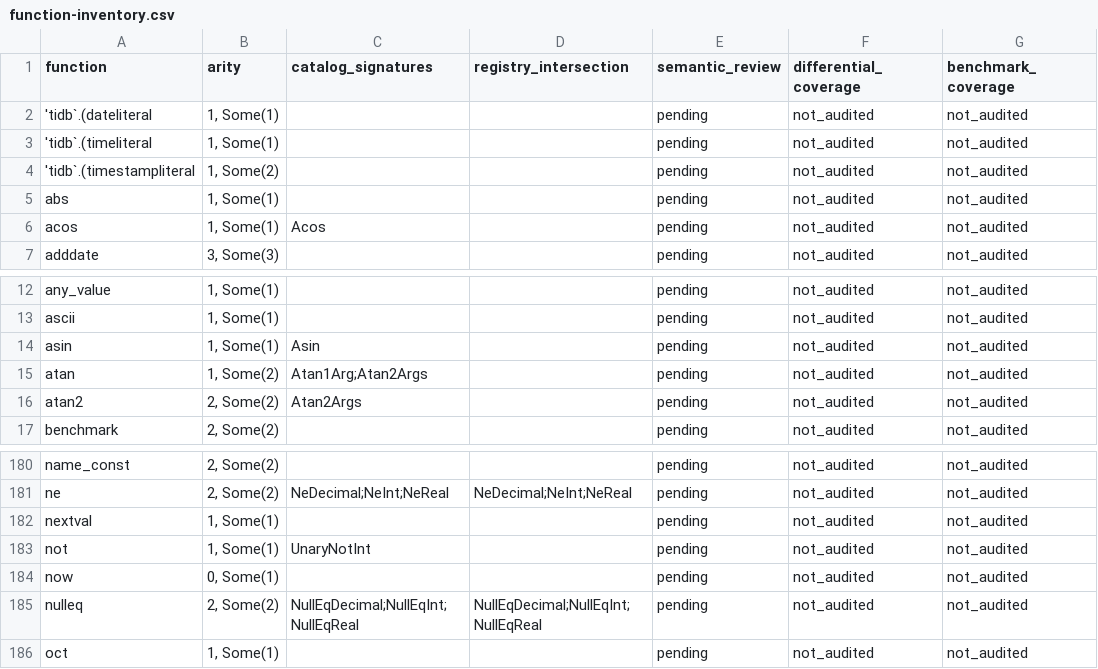
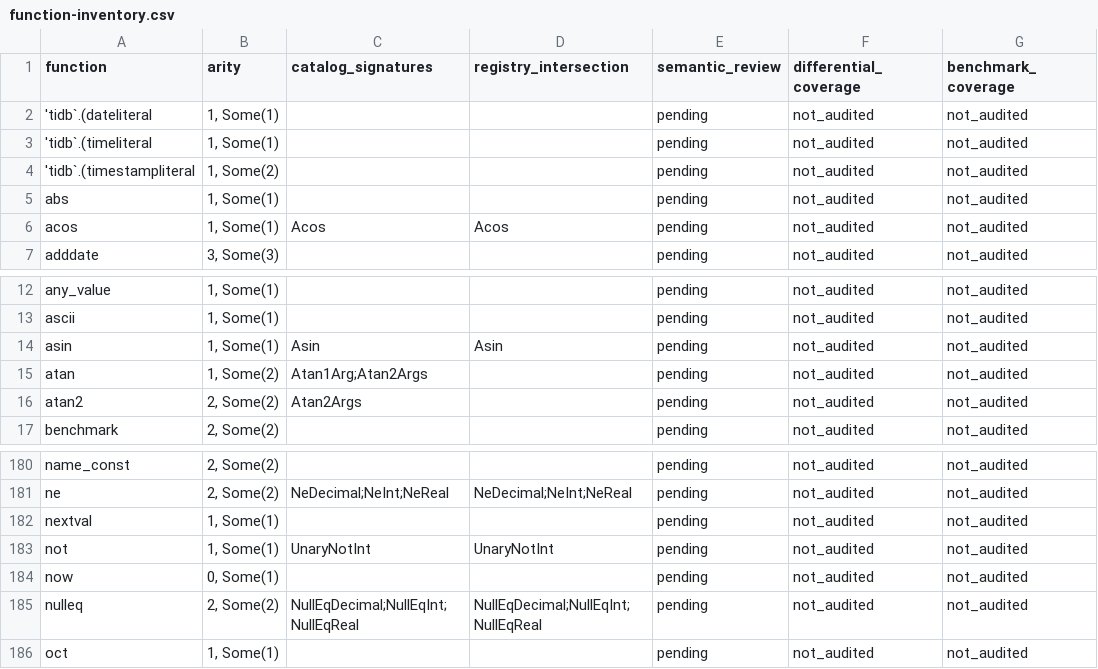
Before and after one commit to YangKeao/tidb, a CSV file: docs/expression-unification/evidence/function-inventory.csv, drawn as a sheet; only a part is shown, gaps mark what is left out.

Commit message:
expression: verify native-equivalent unary batch kernels
Signed-off-by: YangKeao <yangkeao@chunibyo.icu>

```diff
--- a/docs/expression-unification/evidence/function-inventory.csv
+++ b/docs/expression-unification/evidence/function-inventory.csv
@@ -5,3 +5,3 @@ function,arity,catalog_signatures,registry_intersection,semantic_review,differen
 abs,"1, Some(1)",,,pending,not_audited,not_audited
-acos,"1, Some(1)",Acos,,pending,not_audited,not_audited
+acos,"1, Some(1)",Acos,Acos,pending,not_audited,not_audited
 adddate,"3, Some(3)",,,pending,not_audited,not_audited
@@ -13,3 +13,3 @@ any_value,"1, Some(1)",,,pending,not_audited,not_audited
 ascii,"1, Some(1)",,,pending,not_audited,not_audited
-asin,"1, Some(1)",Asin,,pending,not_audited,not_audited
+asin,"1, Some(1)",Asin,Asin,pending,not_audited,not_audited
 atan,"1, Some(2)",Atan1Arg;Atan2Args,,pending,not_audited,not_audited
@@ -182,3 +182,3 @@ ne,"2, Some(2)",NeDecimal;NeInt;NeReal,NeDecimal;NeInt;NeReal,pending,not_audite
 nextval,"1, Some(1)",,,pending,not_audited,not_audited
-not,"1, Some(1)",UnaryNotInt,,pending,not_audited,not_audited
+not,"1, Some(1)",UnaryNotInt,UnaryNotInt,pending,not_audited,not_audited
 now,"0, Some(1)",,,pending,not_audited,not_audited
```
Also changed, not shown: docs/expression-unification/evidence/signature-inventory.csv, 50 other files.
